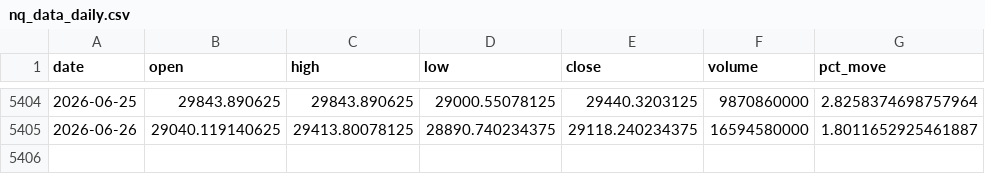
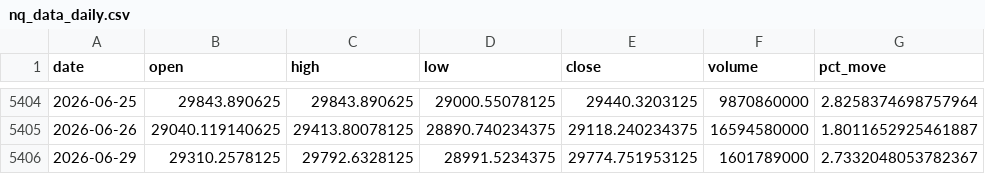
Before and after one commit to JuanTrader500/quant-trading-platform, a CSV file: data/raw/nq_data_daily.csv, drawn as a sheet; only a part is shown, gaps mark what is left out; the diff names each change by its address in the sheet, - before the commit and + after, or states it on an @@ line.

```diff
--- a/data/raw/nq_data_daily.csv
+++ b/data/raw/nq_data_daily.csv
+row 5406: 2026-06-29 | 29310.2578125 | 29792.6328125 | 28991.5234375 | 29774.751953125 | 1601789000 | 2.7332048053782367
```
Also changed, not shown: data/raw/sp500_data_daily.csv, data/raw/vix_data_daily.csv, 7 other files.
